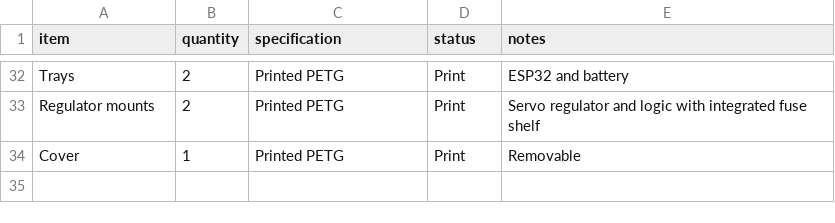
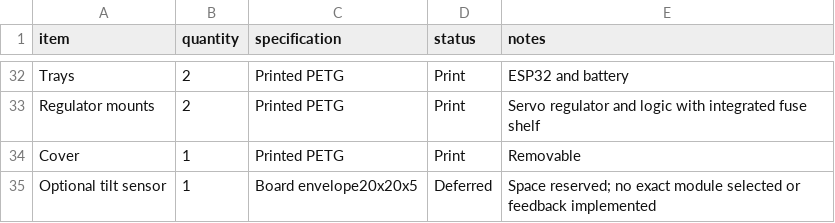
Before and after one commit to Jaspario1199/RoomCleaner, a CSV file: docs/BOM_CLAMP_V1.csv, drawn as a sheet; only a part is shown, gaps mark what is left out.

Commit message:
Audit bench winch casing, reserve encoder space and expose clamp pose gap

```diff
--- a/docs/BOM_CLAMP_V1.csv
+++ b/docs/BOM_CLAMP_V1.csv
@@ -34 +34,2 @@ Regulator mounts,2,Printed PETG,Print,Servo regulator and logic with integrated
 Cover,1,Printed PETG,Print,Removable
+Optional tilt sensor,1,Board envelope20x20x5,Deferred,Space reserved; no exact module selected or feedback implemented
```
Also changed, not shown: 11 other files.
